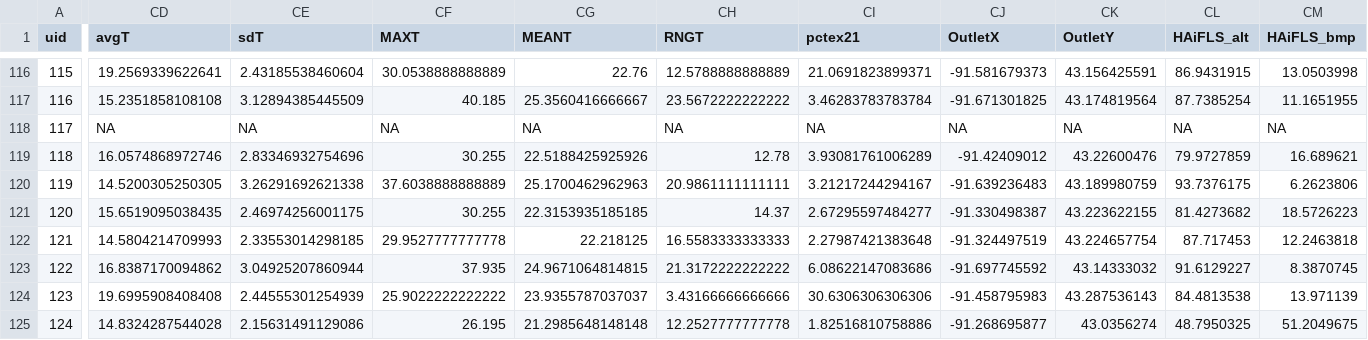
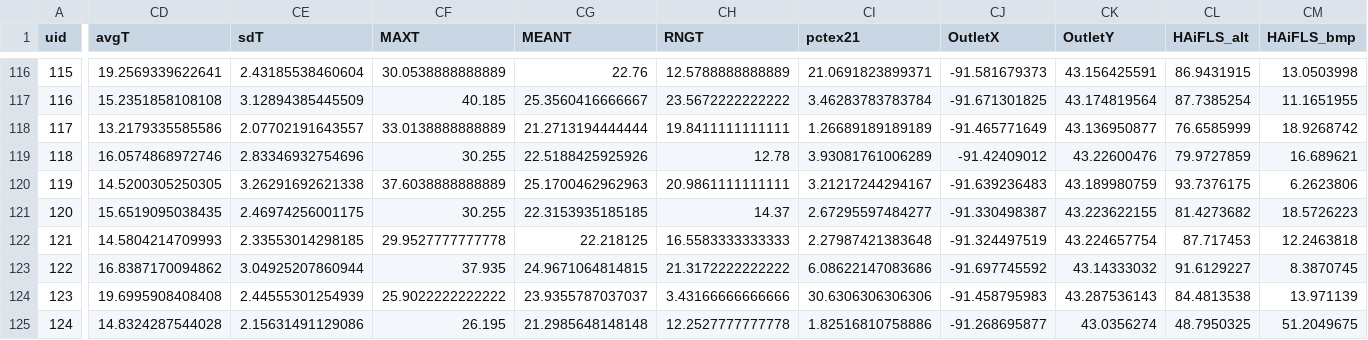
Before and after one commit to EEOB590A-Fall-2019/BKelly_Fishes, a CSV file: Data/Thesis/Tidy/AllCovariates.csv, drawn as a sheet; only a part is shown, gaps mark what is left out; the diff covers the shown part only; the diff names each change by its address in the sheet, - before the commit and + after, or states it on an @@ line.

Commit message:
finished up data wrangling with environmental covariates... for now

```diff
--- a/Data/Thesis/Tidy/AllCovariates.csv
+++ b/Data/Thesis/Tidy/AllCovariates.csv
-CD118 (avgT): NA
+CD118 (avgT): 13.2179335585586
-CE118 (sdT): NA
+CE118 (sdT): 2.07702191643557
-CF118 (MAXT): NA
+CF118 (MAXT): 33.0138888888889
-CG118 (MEANT): NA
+CG118 (MEANT): 21.2713194444444
-CH118 (RNGT): NA
+CH118 (RNGT): 19.8411111111111
-CI118 (pctex21): NA
+CI118 (pctex21): 1.26689189189189
-CJ118 (OutletX): NA
+CJ118 (OutletX): -91.465771649
-CK118 (OutletY): NA
+CK118 (OutletY): 43.136950877
-CL118 (HAiFLS_alt): NA
+CL118 (HAiFLS_alt): 76.6585999
-CM118 (HAiFLS_bmp): NA
+CM118 (HAiFLS_bmp): 18.9268742
```
Also changed, not shown: 13 edited cells elsewhere in this file, 2 other files.
